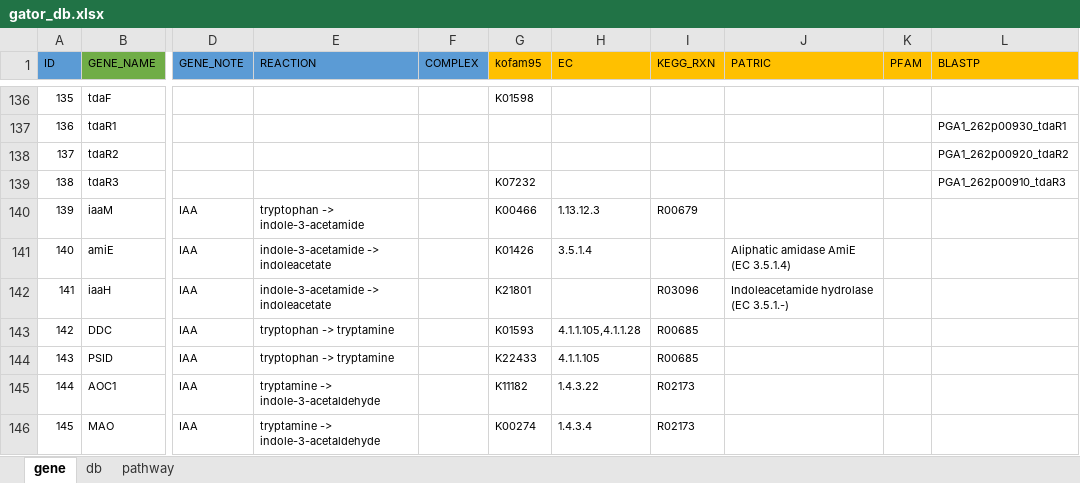
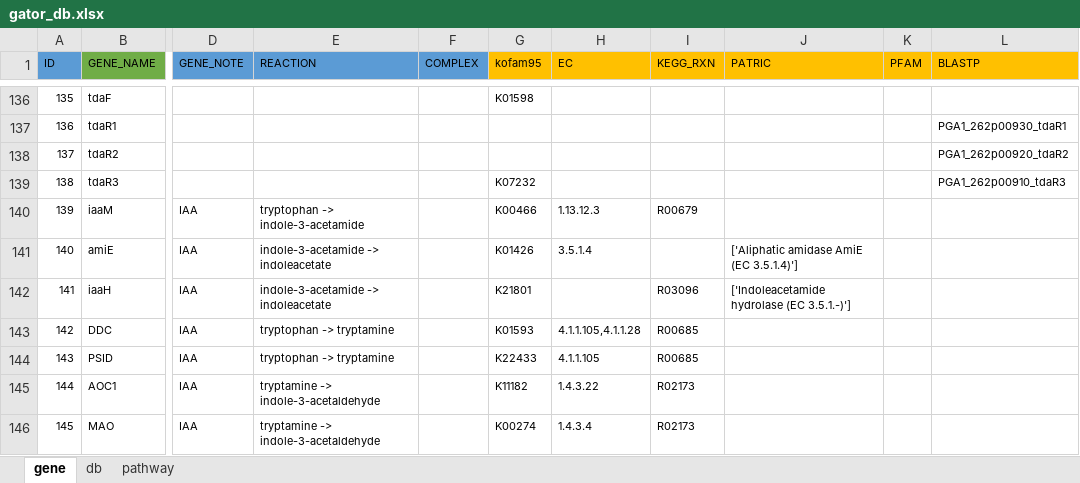
Before and after one commit to jeffkimbrel/gator, an Excel workbook: gator_db.xlsx, sheet gene, drawn as a sheet; only a part is shown, gaps mark what is left out; values as stored, in another font and other column widths than the file's, no borders; the diff covers the shown part only; the diff names each change by its address in the sheet, - before the commit and + after, or states it on an @@ line.

Commit message:
v0.7.0
Gator now accepts genbank files
converts to temporary .faa files
gets the gene dictionary, setting up patric searches

```diff
--- a/gator_db.xlsx (sheet gene)
+++ b/gator_db.xlsx (sheet gene)
-J141 (PATRIC): Aliphatic amidase AmiE (EC 3.5.1.4)
+J141 (PATRIC): ['Aliphatic amidase AmiE (EC 3.5.1.4)']
-J142 (PATRIC): Indoleacetamide hydrolase (EC 3.5.1.-)
+J142 (PATRIC): ['Indoleacetamide hydrolase (EC 3.5.1.-)']
```
Also changed, not shown: 36 edited cells elsewhere in this sheet, 1 other file.
